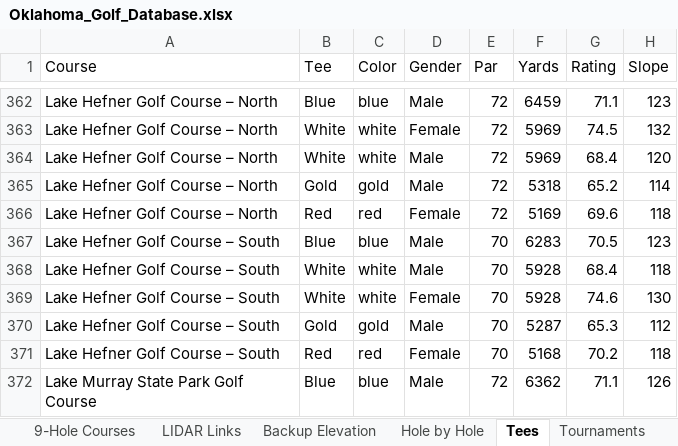
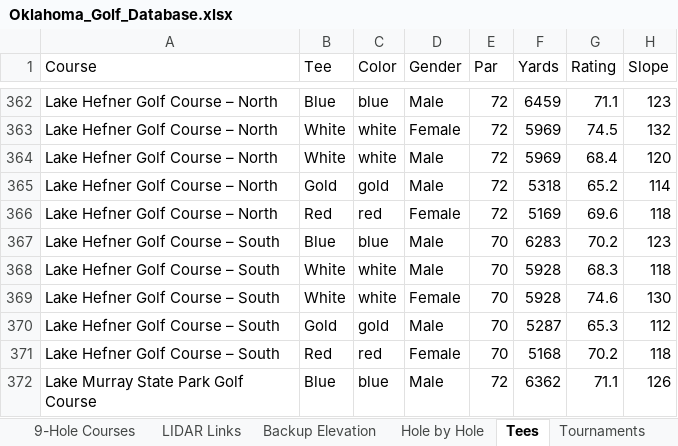
Before and after one commit to bamamba85/oklahoma-course-workshop, an Excel workbook: files/Oklahoma_Golf_Database.xlsx, sheet Tees, drawn as a sheet; only a part is shown, gaps mark what is left out; values as stored, in another font and other column widths than the file's, no borders; table styles not drawn; the diff names each change by its address in the sheet, - before the commit and + after, or states it on an @@ line.

```diff
--- a/files/Oklahoma_Golf_Database.xlsx (sheet Tees)
+++ b/files/Oklahoma_Golf_Database.xlsx (sheet Tees)
-G367 (Rating): 70.5
+G367 (Rating): 70.2
-G368 (Rating): 68.4
+G368 (Rating): 68.3
```
Also changed, not shown: sheet Hole by Hole, sheet 18-Hole Courses, sheet Courses, 17 other files.
